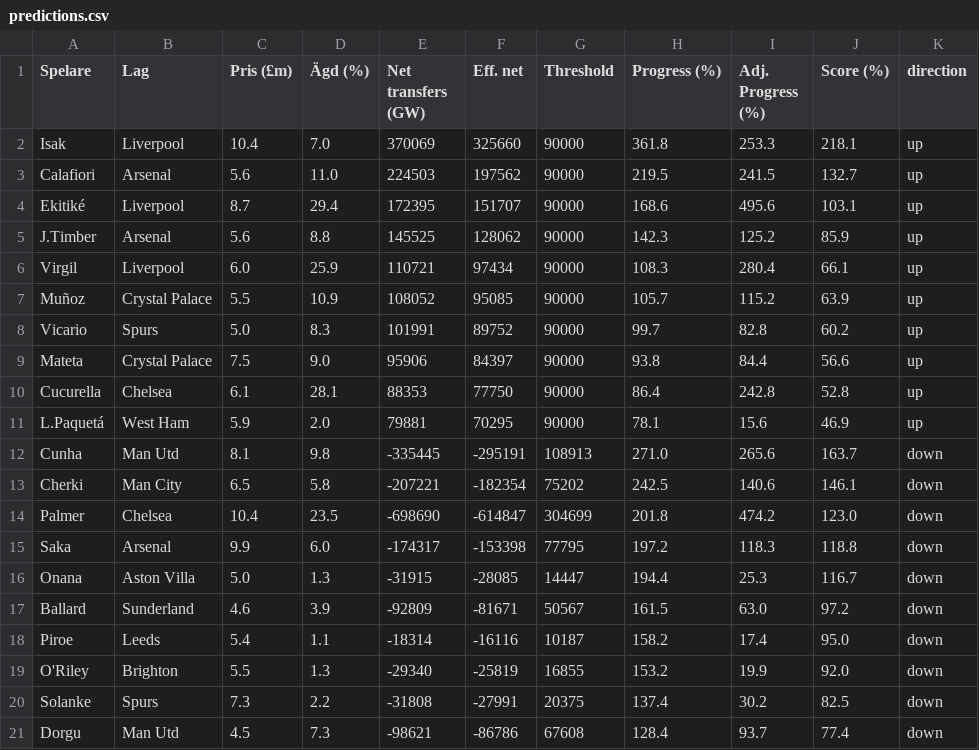
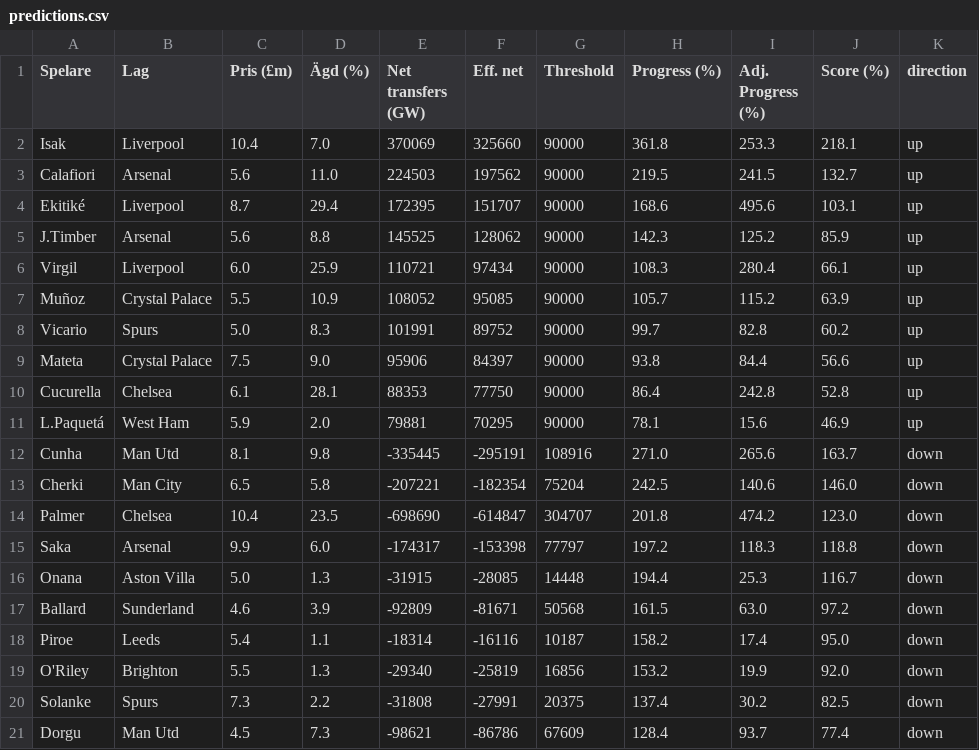
Before and after one commit to Limpan296/fpl-price-tracker, a CSV file: static/predictions.csv, drawn as a sheet.

```diff
--- a/static/predictions.csv
+++ b/static/predictions.csv
@@ -11,11 +11,11 @@ Cucurella,Chelsea,6.1,28.1,88353,77750,90000,86.4,242.8,52.8,up
 L.Paquetá,West Ham,5.9,2.0,79881,70295,90000,78.1,15.6,46.9,up
-Cunha,Man Utd,8.1,9.8,-335445,-295191,108913,271.0,265.6,163.7,down
-Cherki,Man City,6.5,5.8,-207221,-182354,75202,242.5,140.6,146.1,down
-Palmer,Chelsea,10.4,23.5,-698690,-614847,304699,201.8,474.2,123.0,down
-Saka,Arsenal,9.9,6.0,-174317,-153398,77795,197.2,118.3,118.8,down
-Onana,Aston Villa,5.0,1.3,-31915,-28085,14447,194.4,25.3,116.7,down
-Ballard,Sunderland,4.6,3.9,-92809,-81671,50567,161.5,63.0,97.2,down
+Cunha,Man Utd,8.1,9.8,-335445,-295191,108916,271.0,265.6,163.7,down
+Cherki,Man City,6.5,5.8,-207221,-182354,75204,242.5,140.6,146.0,down
+Palmer,Chelsea,10.4,23.5,-698690,-614847,304707,201.8,474.2,123.0,down
+Saka,Arsenal,9.9,6.0,-174317,-153398,77797,197.2,118.3,118.8,down
+Onana,Aston Villa,5.0,1.3,-31915,-28085,14448,194.4,25.3,116.7,down
+Ballard,Sunderland,4.6,3.9,-92809,-81671,50568,161.5,63.0,97.2,down
 Piroe,Leeds,5.4,1.1,-18314,-16116,10187,158.2,17.4,95.0,down
-O'Riley,Brighton,5.5,1.3,-29340,-25819,16855,153.2,19.9,92.0,down
+O'Riley,Brighton,5.5,1.3,-29340,-25819,16856,153.2,19.9,92.0,down
 Solanke,Spurs,7.3,2.2,-31808,-27991,20375,137.4,30.2,82.5,down
-Dorgu,Man Utd,4.5,7.3,-98621,-86786,67608,128.4,93.7,77.4,down
+Dorgu,Man Utd,4.5,7.3,-98621,-86786,67609,128.4,93.7,77.4,down
```
